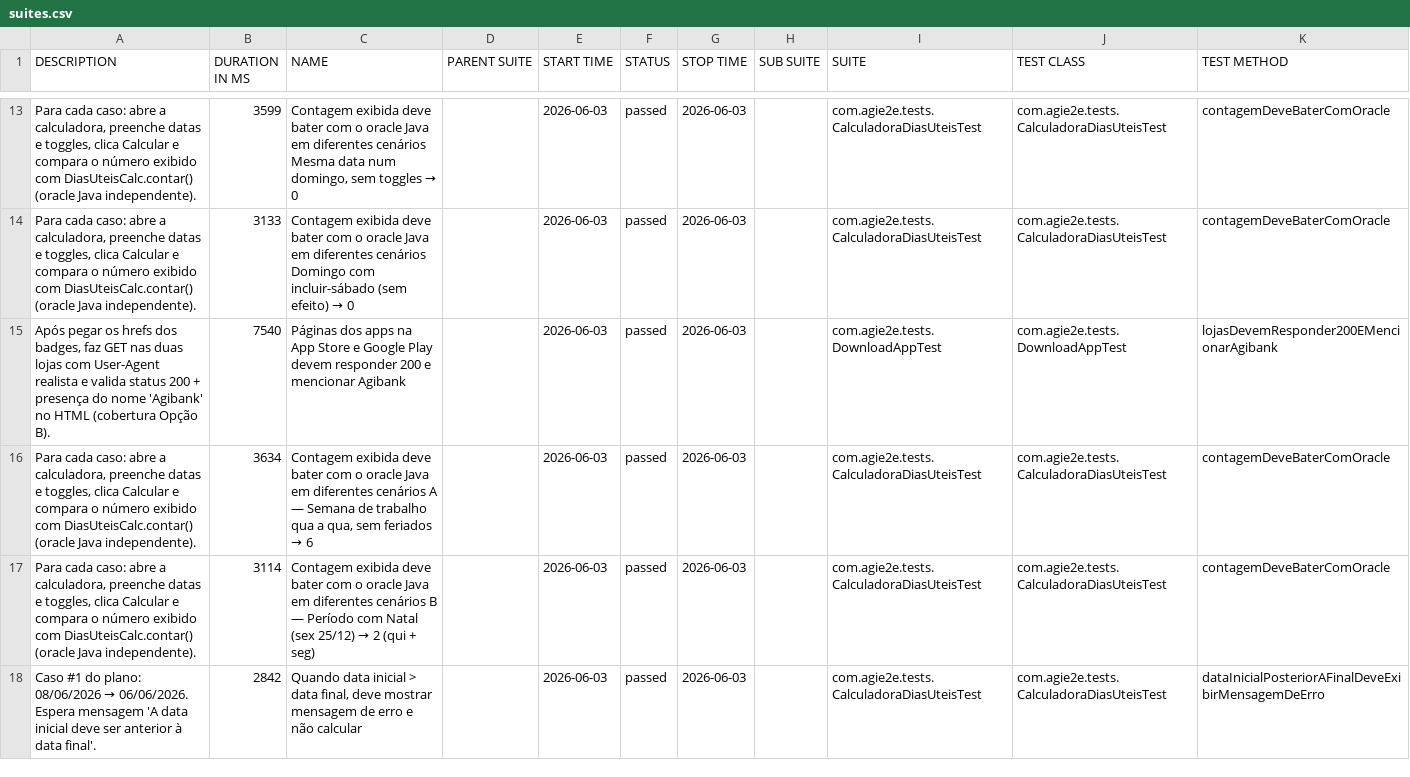
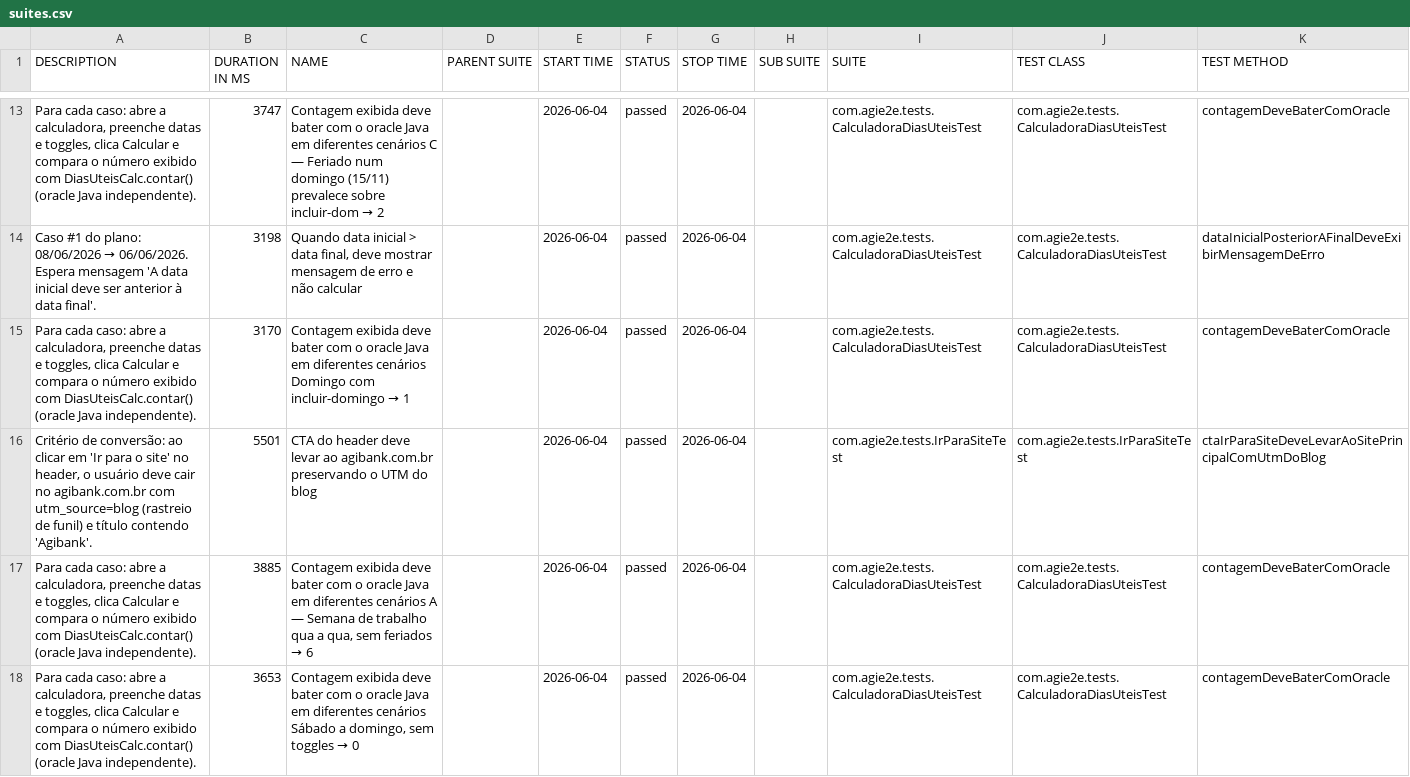
Before and after one commit to silasmarques/agi-e2e, a CSV file: data/suites.csv, drawn as a sheet; only a part is shown, gaps mark what is left out; the diff covers the shown part only.

```diff
--- a/data/suites.csv
+++ b/data/suites.csv
@@ -13,6 +13,6 @@
-"Para cada caso: abre a calculadora, preenche datas e toggles, clica Calcular e compara o número exibido com DiasUteisCalc.contar() (oracle Java independente).","3599","Contagem exibida deve bater com o oracle Java em diferentes cenários Mesma data num domingo, sem toggles → 0","","2026-06-03","passed","2026-06-03","","com.agie2e.tests.CalculadoraDiasUteisTest","com.agie2e.tests.CalculadoraDiasUteisTest","contagemDeveBaterComOracle"
-"Para cada caso: abre a calculadora, preenche datas e toggles, clica Calcular e compara o número exibido com DiasUteisCalc.contar() (oracle Java independente).","3133","Contagem exibida deve bater com o oracle Java em diferentes cenários Domingo com incluir-sábado (sem efeito) → 0","","2026-06-03","passed","2026-06-03","","com.agie2e.tests.CalculadoraDiasUteisTest","com.agie2e.tests.CalculadoraDiasUteisTest","contagemDeveBaterComOracle"
-"Após pegar os hrefs dos badges, faz GET nas duas lojas com User-Agent realista e valida status 200 + presença do nome 'Agibank' no HTML (cobertura Opção B).","7540","Páginas dos apps na App Store e Google Play devem responder 200 e mencionar Agibank","","2026-06-03","passed","2026-06-03","","com.agie2e.tests.DownloadAppTest","com.agie2e.tests.DownloadAppTest","lojasDevemResponder200EMencionarAgibank"
-"Para cada caso: abre a calculadora, preenche datas e toggles, clica Calcular e compara o número exibido com DiasUteisCalc.contar() (oracle Java independente).","3634","Contagem exibida deve bater com o oracle Java em diferentes cenários A — Semana de trabalho qua a qua, sem feriados → 6","","2026-06-03","passed","2026-06-03","","com.agie2e.tests.CalculadoraDiasUteisTest","com.agie2e.tests.CalculadoraDiasUteisTest","contagemDeveBaterComOracle"
-"Para cada caso: abre a calculadora, preenche datas e toggles, clica Calcular e compara o número exibido com DiasUteisCalc.contar() (oracle Java independente).","3114","Contagem exibida deve bater com o oracle Java em diferentes cenários B — Período com Natal (sex 25/12) → 2 (qui + seg)","","2026-06-03","passed","2026-06-03","","com.agie2e.tests.CalculadoraDiasUteisTest","com.agie2e.tests.CalculadoraDiasUteisTest","contagemDeveBaterComOracle"
-"Caso #1 do plano: 08/06/2026 → 06/06/2026. Espera mensagem 'A data inicial deve ser anterior à data final'.","2842","Quando data inicial > data final, deve mostrar mensagem de erro e não calcular","","2026-06-03","passed","2026-06-03","","com.agie2e.tests.CalculadoraDiasUteisTest","com.agie2e.tests.CalculadoraDiasUteisTest","dataInicialPosteriorAFinalDeveExibirMensagemDeErro"
+"Para cada caso: abre a calculadora, preenche datas e toggles, clica Calcular e compara o número exibido com DiasUteisCalc.contar() (oracle Java independente).","3747","Contagem exibida deve bater com o oracle Java em diferentes cenários C — Feriado num domingo (15/11) prevalece sobre incluir-dom → 2","","2026-06-04","passed","2026-06-04","","com.agie2e.tests.CalculadoraDiasUteisTest","com.agie2e.tests.CalculadoraDiasUteisTest","contagemDeveBaterComOracle"
+"Caso #1 do plano: 08/06/2026 → 06/06/2026. Espera mensagem 'A data inicial deve ser anterior à data final'.","3198","Quando data inicial > data final, deve mostrar mensagem de erro e não calcular","","2026-06-04","passed","2026-06-04","","com.agie2e.tests.CalculadoraDiasUteisTest","com.agie2e.tests.CalculadoraDiasUteisTest","dataInicialPosteriorAFinalDeveExibirMensagemDeErro"
+"Para cada caso: abre a calculadora, preenche datas e toggles, clica Calcular e compara o número exibido com DiasUteisCalc.contar() (oracle Java independente).","3170","Contagem exibida deve bater com o oracle Java em diferentes cenários Domingo com incluir-domingo → 1","","2026-06-04","passed","2026-06-04","","com.agie2e.tests.CalculadoraDiasUteisTest","com.agie2e.tests.CalculadoraDiasUteisTest","contagemDeveBaterComOracle"
+"Critério de conversão: ao clicar em 'Ir para o site' no header, o usuário deve cair no agibank.com.br com utm_source=blog (rastreio de funil) e título contendo 'Agibank'.","5501","CTA do header deve levar ao agibank.com.br preservando o UTM do blog","","2026-06-04","passed","2026-06-04","","com.agie2e.tests.IrParaSiteTest","com.agie2e.tests.IrParaSiteTest","ctaIrParaSiteDeveLevarAoSitePrincipalComUtmDoBlog"
+"Para cada caso: abre a calculadora, preenche datas e toggles, clica Calcular e compara o número exibido com DiasUteisCalc.contar() (oracle Java independente).","3885","Contagem exibida deve bater com o oracle Java em diferentes cenários A — Semana de trabalho qua a qua, sem feriados → 6","","2026-06-04","passed","2026-06-04","","com.agie2e.tests.CalculadoraDiasUteisTest","com.agie2e.tests.CalculadoraDiasUteisTest","contagemDeveBaterComOracle"
+"Para cada caso: abre a calculadora, preenche datas e toggles, clica Calcular e compara o número exibido com DiasUteisCalc.contar() (oracle Java independente).","3653","Contagem exibida deve bater com o oracle Java em diferentes cenários Sábado a domingo, sem toggles → 0","","2026-06-04","passed","2026-06-04","","com.agie2e.tests.CalculadoraDiasUteisTest","com.agie2e.tests.CalculadoraDiasUteisTest","contagemDeveBaterComOracle"
```
Also changed, not shown: 5 added rows, 5 removed rows and 22 edited cells elsewhere in this file, data/behaviors.csv, 57 other files.
